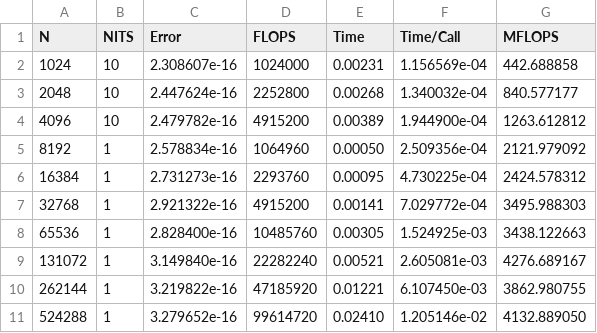
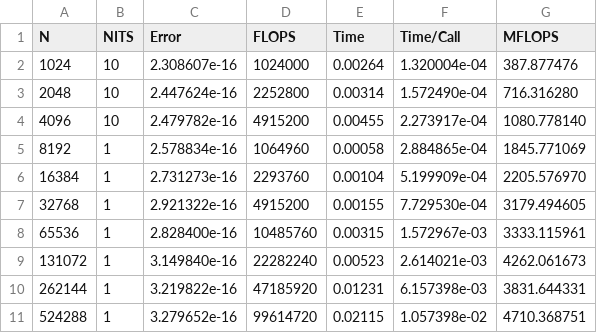
Before and after one commit to magiciiboy/Parallel-FFT, a CSV file: parallel/32/p32_try1.csv, drawn as a sheet; only a part is shown; the diff covers the shown part only.

```diff
--- a/parallel/32/p32_try1.csv
+++ b/parallel/32/p32_try1.csv
@@ -1,11 +1,11 @@
 N,NITS,Error, FLOPS, Time,Time/Call, MFLOPS
-1024,10,2.308607e-16, 1024000, 0.00231,1.156569e-04,442.688858
-2048,10,2.447624e-16, 2252800, 0.00268,1.340032e-04,840.577177
-4096,10,2.479782e-16, 4915200, 0.00389,1.944900e-04, 1263.612812
-8192, 1,2.578834e-16, 1064960, 0.00050,2.509356e-04, 2121.979092
-16384, 1,2.731273e-16, 2293760, 0.00095,4.730225e-04, 2424.578312
-32768, 1,2.921322e-16, 4915200, 0.00141,7.029772e-04, 3495.988303
-65536, 1,2.828400e-16,10485760, 0.00305,1.524925e-03, 3438.122663
-131072, 1,3.149840e-16,22282240, 0.00521,2.605081e-03, 4276.689167
-262144, 1,3.219822e-16,47185920, 0.01221,6.107450e-03, 3862.980755
-524288, 1,3.279652e-16,99614720, 0.02410,1.205146e-02, 4132.889050
+1024,10,2.308607e-16, 1024000, 0.00264,1.320004e-04,387.877476
+2048,10,2.447624e-16, 2252800, 0.00314,1.572490e-04,716.316280
+4096,10,2.479782e-16, 4915200, 0.00455,2.273917e-04, 1080.778140
+8192, 1,2.578834e-16, 1064960, 0.00058,2.884865e-04, 1845.771069
+16384, 1,2.731273e-16, 2293760, 0.00104,5.199909e-04, 2205.576970
+32768, 1,2.921322e-16, 4915200, 0.00155,7.729530e-04, 3179.494605
+65536, 1,2.828400e-16,10485760, 0.00315,1.572967e-03, 3333.115961
+131072, 1,3.149840e-16,22282240, 0.00523,2.614021e-03, 4262.061673
+262144, 1,3.219822e-16,47185920, 0.01231,6.157398e-03, 3831.644331
+524288, 1,3.279652e-16,99614720, 0.02115,1.057398e-02, 4710.368751
```
Also changed, not shown: 18 edited cells elsewhere in this file, parallel/96/p96_try1.csv, 3 other files.
